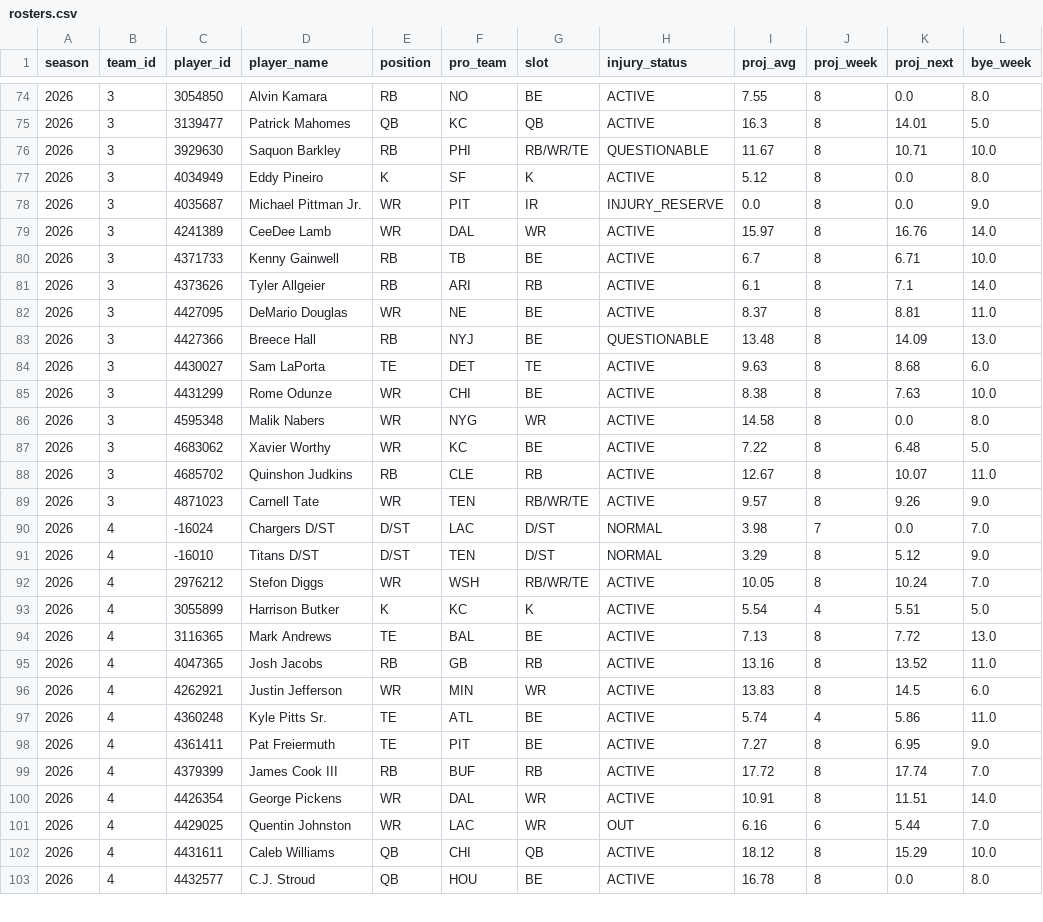
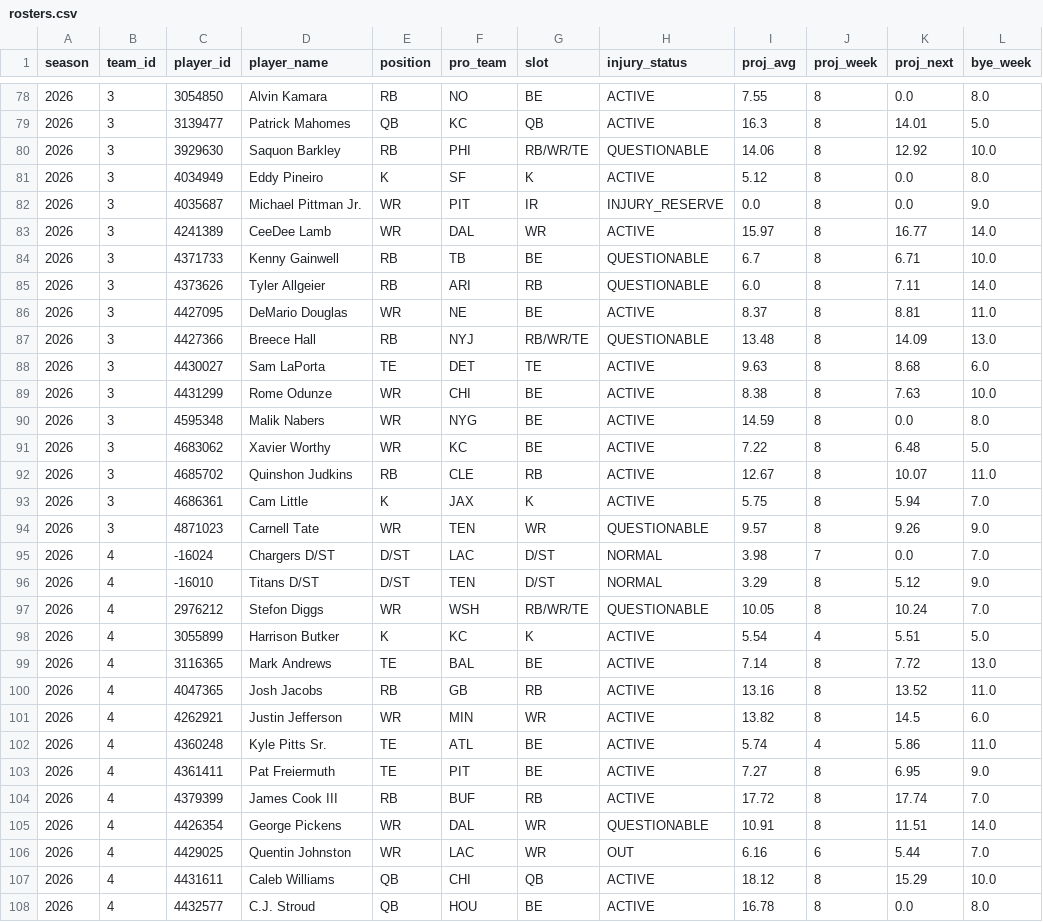
Before and after one commit to JMKniss/we-are-how-u-mean, a CSV file: data/archive/rosters.csv, drawn as a sheet; only a part is shown, gaps mark what is left out; the diff covers the shown part only.

```diff
--- a/data/archive/rosters.csv
+++ b/data/archive/rosters.csv
@@ -75,23 +79,24 @@ season,team_id,player_id,player_name,position,pro_team,slot,injury_status,proj_a
 2026,3,3139477,Patrick Mahomes,QB,KC,QB,ACTIVE,16.3,8,14.01,5.0
-2026,3,3929630,Saquon Barkley,RB,PHI,RB/WR/TE,QUESTIONABLE,11.67,8,10.71,10.0
+2026,3,3929630,Saquon Barkley,RB,PHI,RB/WR/TE,QUESTIONABLE,14.06,8,12.92,10.0
 2026,3,4034949,Eddy Pineiro,K,SF,K,ACTIVE,5.12,8,0.0,8.0
 2026,3,4035687,Michael Pittman Jr.,WR,PIT,IR,INJURY_RESERVE,0.0,8,0.0,9.0
-2026,3,4241389,CeeDee Lamb,WR,DAL,WR,ACTIVE,15.97,8,16.76,14.0
-2026,3,4371733,Kenny Gainwell,RB,TB,BE,ACTIVE,6.7,8,6.71,10.0
-2026,3,4373626,Tyler Allgeier,RB,ARI,RB,ACTIVE,6.1,8,7.1,14.0
+2026,3,4241389,CeeDee Lamb,WR,DAL,WR,ACTIVE,15.97,8,16.77,14.0
+2026,3,4371733,Kenny Gainwell,RB,TB,BE,QUESTIONABLE,6.7,8,6.71,10.0
+2026,3,4373626,Tyler Allgeier,RB,ARI,RB,QUESTIONABLE,6.0,8,7.11,14.0
 2026,3,4427095,DeMario Douglas,WR,NE,BE,ACTIVE,8.37,8,8.81,11.0
-2026,3,4427366,Breece Hall,RB,NYJ,BE,QUESTIONABLE,13.48,8,14.09,13.0
+2026,3,4427366,Breece Hall,RB,NYJ,RB/WR/TE,QUESTIONABLE,13.48,8,14.09,13.0
 2026,3,4430027,Sam LaPorta,TE,DET,TE,ACTIVE,9.63,8,8.68,6.0
 2026,3,4431299,Rome Odunze,WR,CHI,BE,ACTIVE,8.38,8,7.63,10.0
-2026,3,4595348,Malik Nabers,WR,NYG,WR,ACTIVE,14.58,8,0.0,8.0
+2026,3,4595348,Malik Nabers,WR,NYG,BE,ACTIVE,14.59,8,0.0,8.0
 2026,3,4683062,Xavier Worthy,WR,KC,BE,ACTIVE,7.22,8,6.48,5.0
 2026,3,4685702,Quinshon Judkins,RB,CLE,RB,ACTIVE,12.67,8,10.07,11.0
-2026,3,4871023,Carnell Tate,WR,TEN,RB/WR/TE,ACTIVE,9.57,8,9.26,9.0
+2026,3,4686361,Cam Little,K,JAX,K,ACTIVE,5.75,8,5.94,7.0
+2026,3,4871023,Carnell Tate,WR,TEN,WR,QUESTIONABLE,9.57,8,9.26,9.0
 2026,4,-16024,Chargers D/ST,D/ST,LAC,D/ST,NORMAL,3.98,7,0.0,7.0
 2026,4,-16010,Titans D/ST,D/ST,TEN,D/ST,NORMAL,3.29,8,5.12,9.0
-2026,4,2976212,Stefon Diggs,WR,WSH,RB/WR/TE,ACTIVE,10.05,8,10.24,7.0
+2026,4,2976212,Stefon Diggs,WR,WSH,RB/WR/TE,QUESTIONABLE,10.05,8,10.24,7.0
 2026,4,3055899,Harrison Butker,K,KC,K,ACTIVE,5.54,4,5.51,5.0
-2026,4,3116365,Mark Andrews,TE,BAL,BE,ACTIVE,7.13,8,7.72,13.0
+2026,4,3116365,Mark Andrews,TE,BAL,BE,ACTIVE,7.14,8,7.72,13.0
 2026,4,4047365,Josh Jacobs,RB,GB,RB,ACTIVE,13.16,8,13.52,11.0
-2026,4,4262921,Justin Jefferson,WR,MIN,WR,ACTIVE,13.83,8,14.5,6.0
+2026,4,4262921,Justin Jefferson,WR,MIN,WR,ACTIVE,13.82,8,14.5,6.0
 2026,4,4360248,Kyle Pitts Sr.,TE,ATL,BE,ACTIVE,5.74,4,5.86,11.0
@@ -99,3 +104,3 @@ season,team_id,player_id,player_name,position,pro_team,slot,injury_status,proj_a
 2026,4,4379399,James Cook III,RB,BUF,RB,ACTIVE,17.72,8,17.74,7.0
-2026,4,4426354,George Pickens,WR,DAL,WR,ACTIVE,10.91,8,11.51,14.0
+2026,4,4426354,George Pickens,WR,DAL,WR,QUESTIONABLE,10.91,8,11.51,14.0
 2026,4,4429025,Quentin Johnston,WR,LAC,WR,OUT,6.16,6,5.44,7.0
```
Also changed, not shown: 8 added rows and 68 edited cells elsewhere in this file, data/archive/standings.csv, data/archive/transactions.csv, 2 other files.
